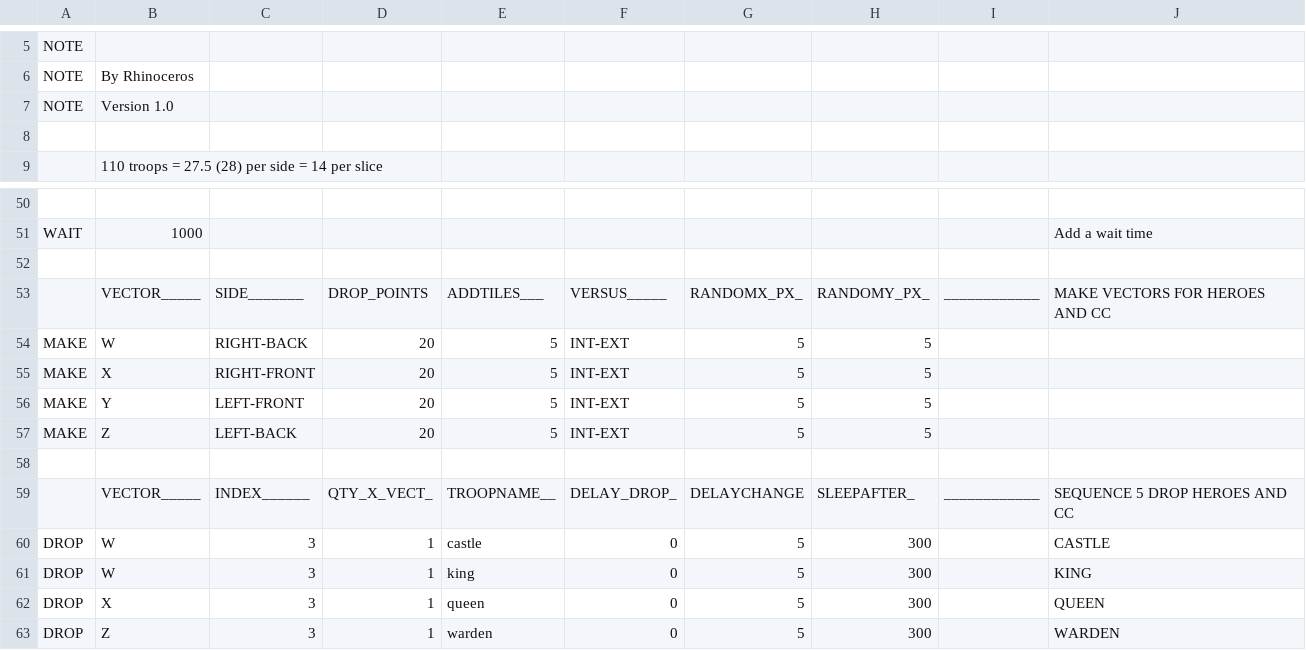
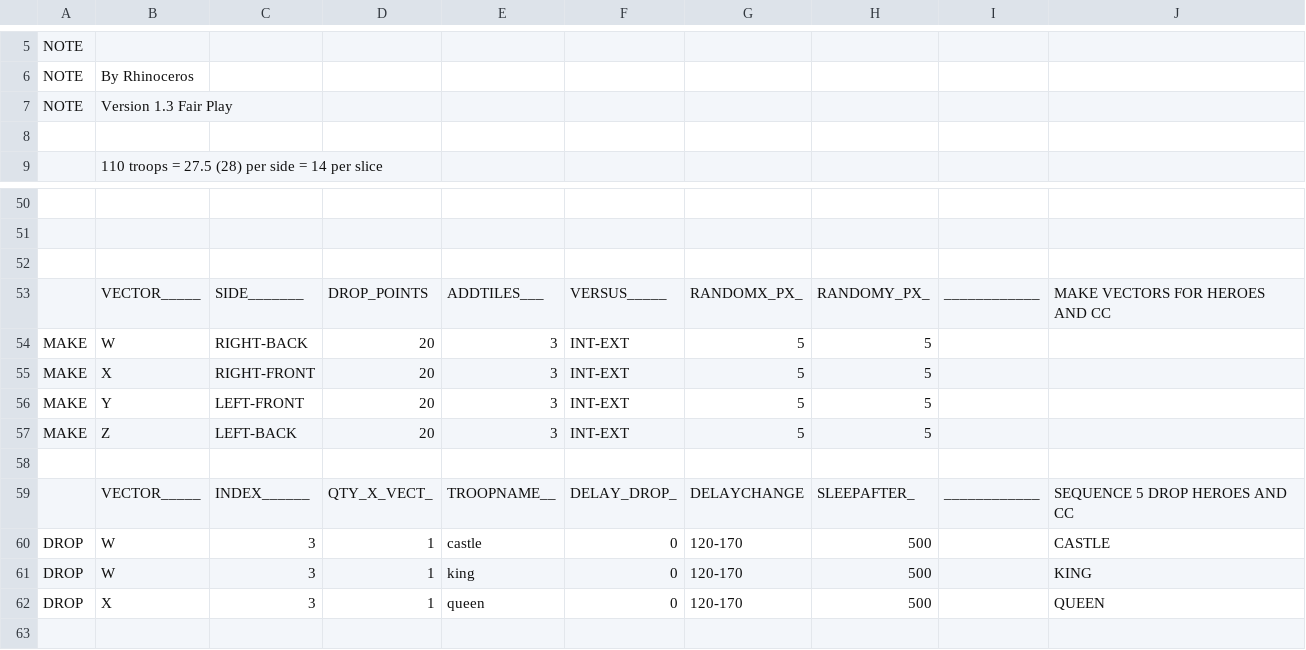
Before and after one commit to pedroleon99/MyBot-PedroMod, a CSV file: CSV/Attack/4 Fingers Barch Human Like (220 troops).csv, drawn as a sheet; only a part is shown, gaps mark what is left out; removed rows and columns are numbered as before the commit, all else as after; the diff covers the shown part only; the diff names each change by its address in the sheet, - before the commit and + after, or states it on an @@ line.

```diff
--- a/CSV/Attack/4 Fingers Barch Human Like (220 troops).csv
+++ b/CSV/Attack/4 Fingers Barch Human Like (220 troops).csv
-B7: Version 1.0
+B7: Version 1.3 Fair Play
-row 51: WAIT | 1000 |  |  |  |  |  |  |  | Add a wait time
+row 51: (empty)
-E54:E57: 5
+E54:E57: 3
-G60:G62: 5
+G60:G62: 120-170
-H60:H62: 300
+H60:H62: 500
-row 63: DROP | Z | 3 | 1 | warden | 0 | 5 | 300 |  | WARDEN
```
Also changed, not shown: 3 added rows, 3 removed rows and 42 edited cells elsewhere in this file, CSV/Attack/4 Fingers Barch Human Like (200 troops).csv, CSV/Attack/4 Fingers Barch Human Like (240 troops).csv, 20 other files.
